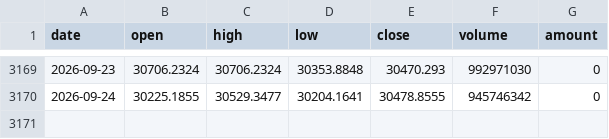
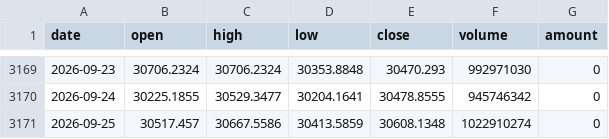
Before and after one commit to ddv12138/fund-analysis, a CSV file: fund_cache/NDX_index.csv, drawn as a sheet; only a part is shown, gaps mark what is left out; the diff names each change by its address in the sheet, - before the commit and + after, or states it on an @@ line.

Commit message:
chore: update cache [skip ci]

```diff
--- a/fund_cache/NDX_index.csv
+++ b/fund_cache/NDX_index.csv
+row 3171: 2026-09-25 | 30517.457 | 30667.5586 | 30413.5859 | 30608.1348 | 1022910274 | 0
```
